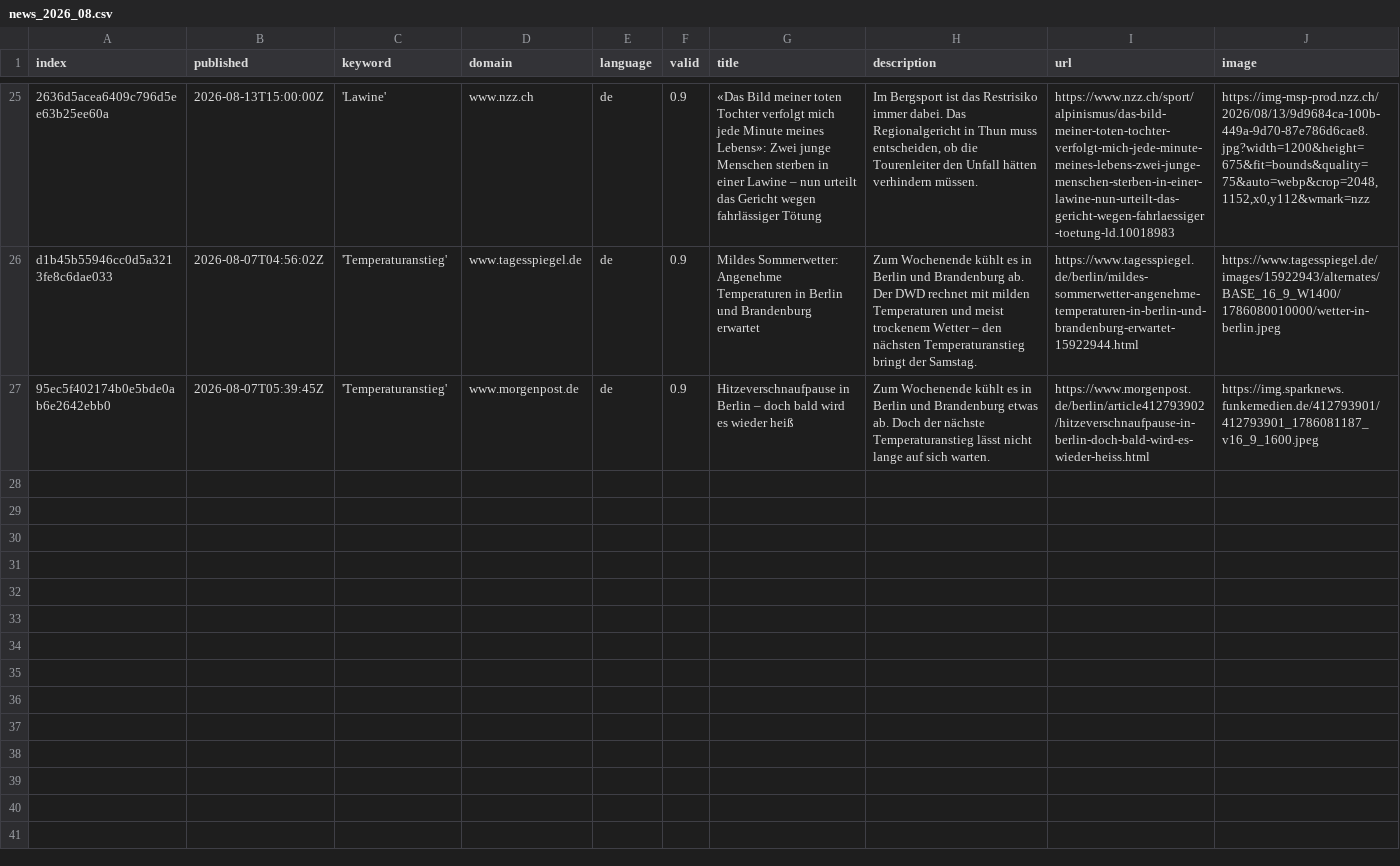
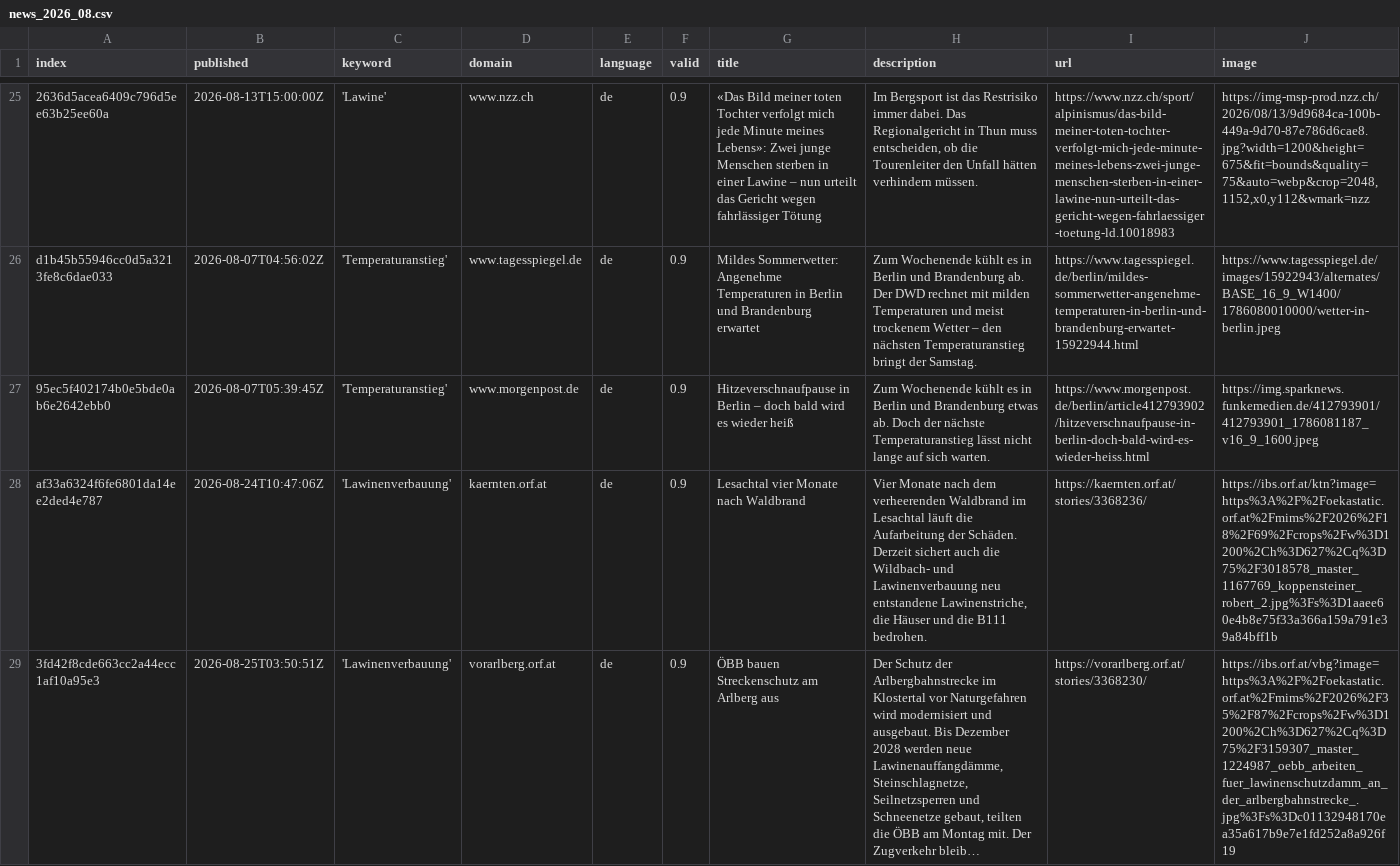
Before and after one commit to picawe-news/AvalancheIsComing, a CSV file: csv/news_2026_08.csv, drawn as a sheet; only a part is shown, gaps mark what is left out; rows hold the shown columns only; the diff covers the shown part only; the diff names each change by its address in the sheet, - before the commit and + after, or states it on an @@ line.

```diff
--- a/csv/news_2026_08.csv
+++ b/csv/news_2026_08.csv
+row 28: af33a6324f6fe6801da14ee2ded4e787 | 2026-08-24T10:47:06Z | 'Lawinenverbauung' | kaernten.orf.at | de | 0.9 | Lesachtal vier Monate nach Waldbrand | Vier Monate nach dem verheerenden Waldbrand im Lesachtal läuft die Aufarbeitung der Schäden. Derzeit sichert auch die Wildbach- und Lawinenverbauung neu entstandene Lawinenstriche, die Häuser und die B111 bedrohen. | https://kaernten.orf.at/stories/3368236/ | https://ibs.orf.at/ktn?image=https%3A%2F%2Foekastatic.orf.at%2Fmims%2F2026%2F18%2F69%2Fcrops%2Fw%3D1200%2Ch%3D627%2Cq%3D75%2F3018578_master_1167769_koppensteiner_robert_2.jpg%3Fs%3D1aaee60e4b8e75f33a366a159a791e39a84bff1b
+row 29: 3fd42f8cde663cc2a44ecc1af10a95e3 | 2026-08-25T03:50:51Z | 'Lawinenverbauung' | vorarlberg.orf.at | de | 0.9 | ÖBB bauen Streckenschutz am Arlberg aus | Der Schutz der Arlbergbahnstrecke im Klostertal vor Naturgefahren wird modernisiert und ausgebaut. Bis Dezember 2028 werden neue Lawinenauffangdämme, Steinschlagnetze, Seilnetzsperren und Schneenetze gebaut, teilten die ÖBB am Montag mit. Der Zugverkehr bleib… | https://vorarlberg.orf.at/stories/3368230/ | https://ibs.orf.at/vbg?image=https%3A%2F%2Foekastatic.orf.at%2Fmims%2F2026%2F35%2F87%2Fcrops%2Fw%3D1200%2Ch%3D627%2Cq%3D75%2F3159307_master_1224987_oebb_arbeiten_fuer_lawinenschutzdamm_an_der_arlbergbahnstrecke_.jpg%3Fs%3Dc01132948170ea35a617b9e7e1fd252a8a926f19
```
Also changed, not shown: 1 added row elsewhere in this file, keywords.csv.
